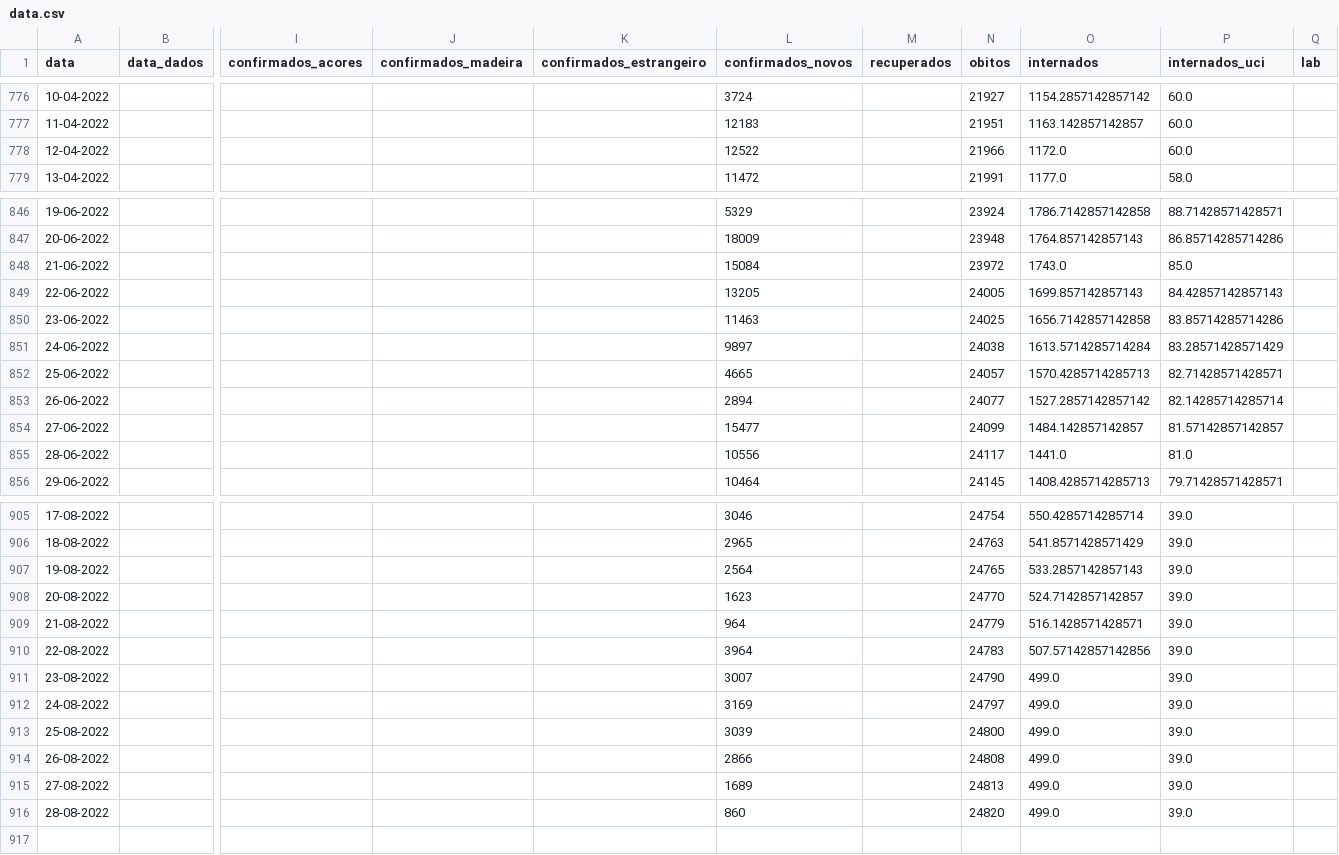
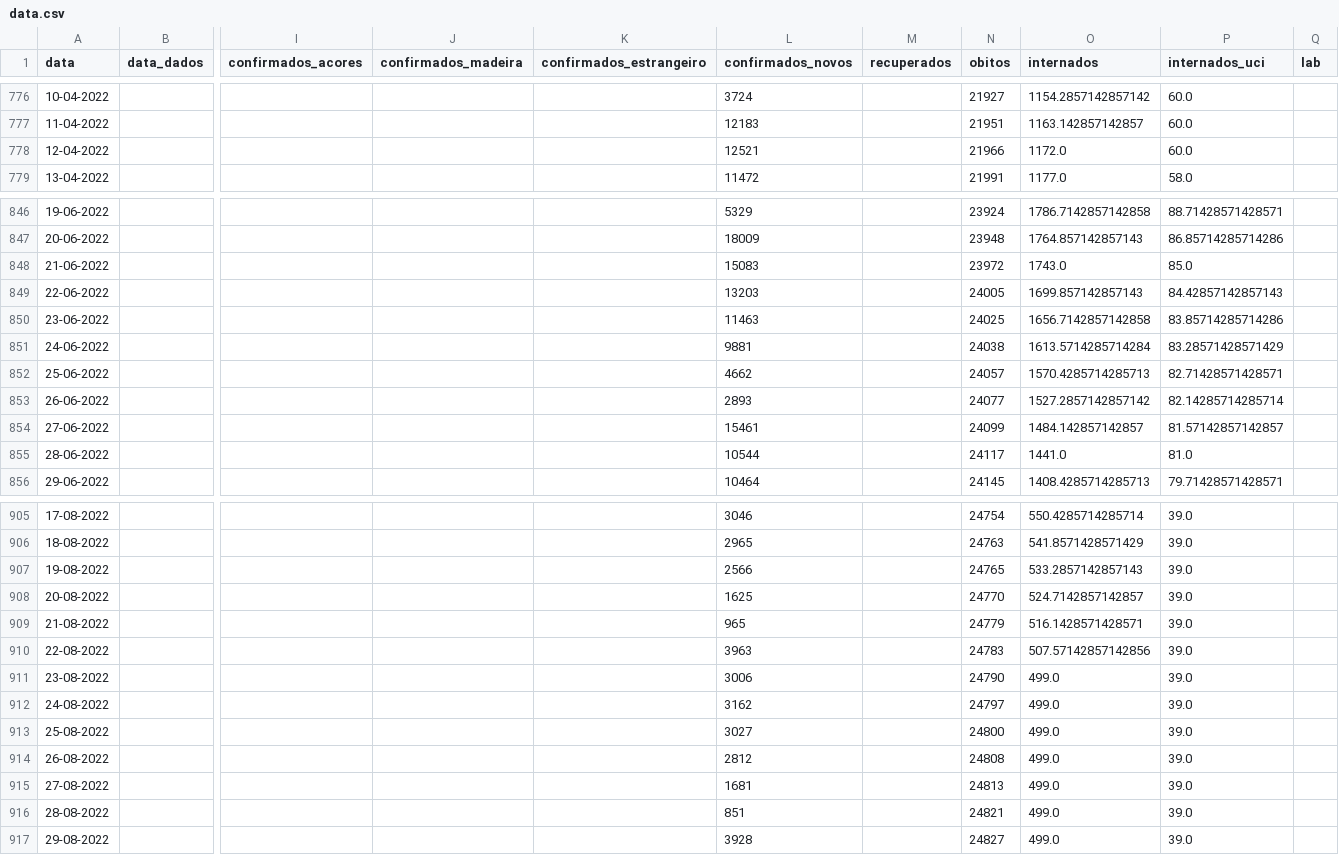
Before and after one commit to ghomem/coviz-data, a CSV file: merged/data.csv, drawn as a sheet; only a part is shown, gaps mark what is left out; rows hold the shown columns only; the diff covers the shown part only; the diff names each change by its address in the sheet, - before the commit and + after, or states it on an @@ line.

Commit message:
update data for the day

```diff
--- a/merged/data.csv
+++ b/merged/data.csv
-L778 (confirmados_novos): 12522
+L778 (confirmados_novos): 12521
-L848 (confirmados_novos): 15084
+L848 (confirmados_novos): 15083
-L849 (confirmados_novos): 13205
+L849 (confirmados_novos): 13203
-L851 (confirmados_novos): 9897
+L851 (confirmados_novos): 9881
-L852 (confirmados_novos): 4665
+L852 (confirmados_novos): 4662
-L853 (confirmados_novos): 2894
+L853 (confirmados_novos): 2893
-L854 (confirmados_novos): 15477
+L854 (confirmados_novos): 15461
-L855 (confirmados_novos): 10556
+L855 (confirmados_novos): 10544
-L907 (confirmados_novos): 2564
+L907 (confirmados_novos): 2566
-L908 (confirmados_novos): 1623
+L908 (confirmados_novos): 1625
-L909 (confirmados_novos): 964
+L909 (confirmados_novos): 965
-L910 (confirmados_novos): 3964
+L910 (confirmados_novos): 3963
-L911 (confirmados_novos): 3007
+L911 (confirmados_novos): 3006
-L912 (confirmados_novos): 3169
+L912 (confirmados_novos): 3162
-L913 (confirmados_novos): 3039
+L913 (confirmados_novos): 3027
-L914 (confirmados_novos): 2866
+L914 (confirmados_novos): 2812
-L915 (confirmados_novos): 1689
+L915 (confirmados_novos): 1681
-L916 (confirmados_novos): 860
+L916 (confirmados_novos): 851
-N916 (obitos): 24820
+N916 (obitos): 24821
+row 917: 29-08-2022 |  |  |  |  | 3928 |  | 24827 | 499.0 | 39.0
```
Also changed, not shown: 20 edited cells elsewhere in this file, 1 other file.
